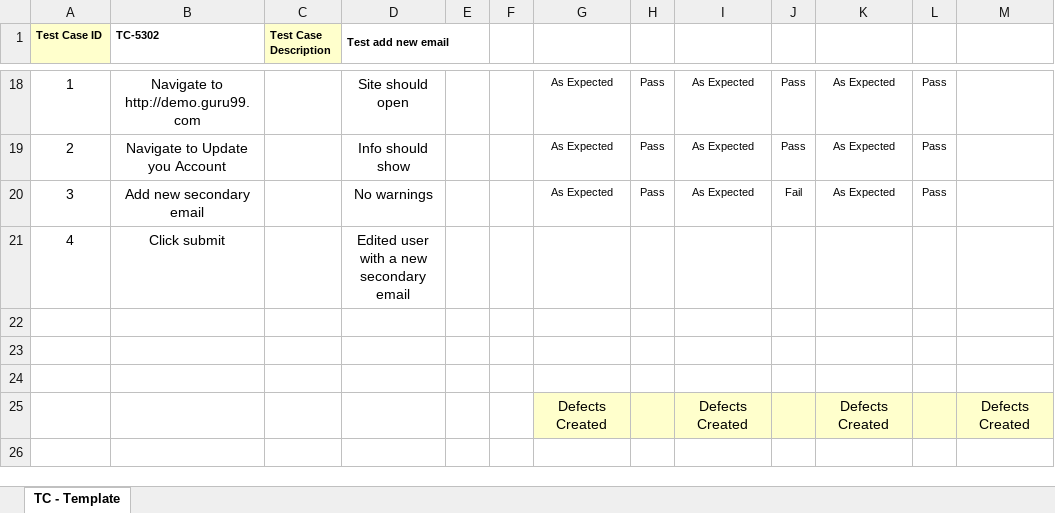
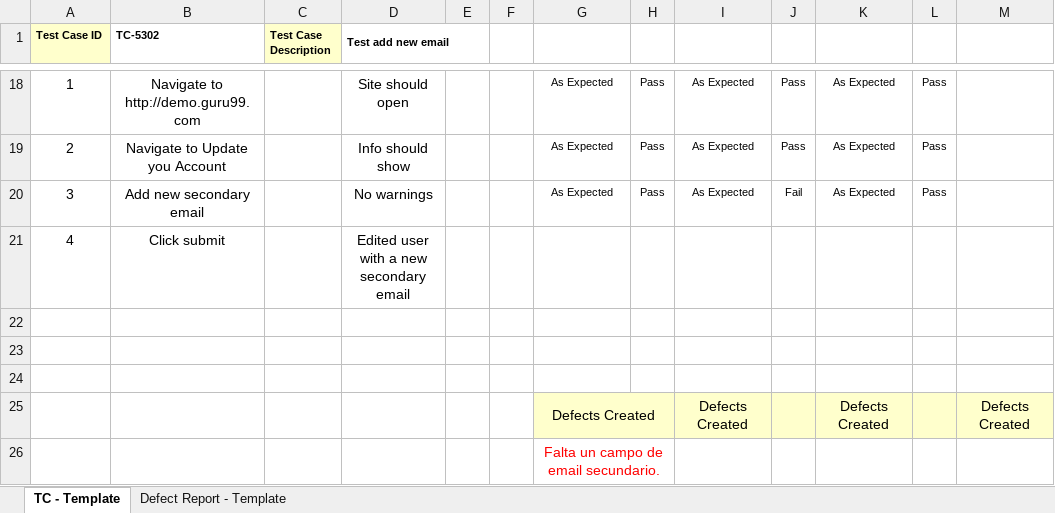
Before and after one commit to santisemhan/TestingAplicaciones-TestUADE-TPO, an Excel workbook: test_cases/PE-53/TC-5302.xlsx, sheet TC - Template, drawn as a sheet; only a part is shown, gaps mark what is left out; values as stored, in another font and other column widths than the file's, no borders; rows hold the shown columns only; the diff names each change by its address in the sheet, - before the commit and + after, or states it on an @@ line.

```diff
--- a/test_cases/PE-53/TC-5302.xlsx (sheet TC - Template)
+++ b/test_cases/PE-53/TC-5302.xlsx (sheet TC - Template)
+sheet tab: Defect Report - Template
+G25:H25 merged
+row 26:  |  |  |  |  |  | Falta un campo de email secundario.
```
Also changed, not shown: test_cases/PE-53/TC-5303.xlsx, 2 other files.
